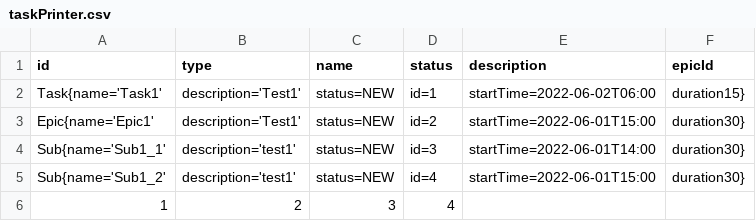
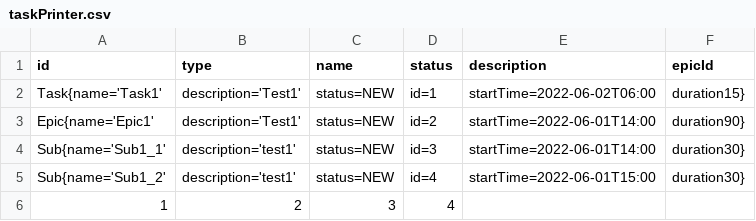
Before and after one commit to GGk77/ToDo, a CSV file: taskPrinter.csv, drawn as a sheet.

```diff
--- a/taskPrinter.csv
+++ b/taskPrinter.csv
@@ -2,3 +2,3 @@ id,type,name,status,description,epicId
 Task{name='Task1', description='Test1', status=NEW, id=1, startTime=2022-06-02T06:00, duration15}
-Epic{name='Epic1', description='Test1', status=NEW, id=2, startTime=2022-06-01T15:00, duration30}
+Epic{name='Epic1', description='Test1', status=NEW, id=2, startTime=2022-06-01T14:00, duration90}
 Sub{name='Sub1_1', description='test1', status=NEW, id=3, startTime=2022-06-01T14:00, duration30}
```
Also changed, not shown: 3 other files.
